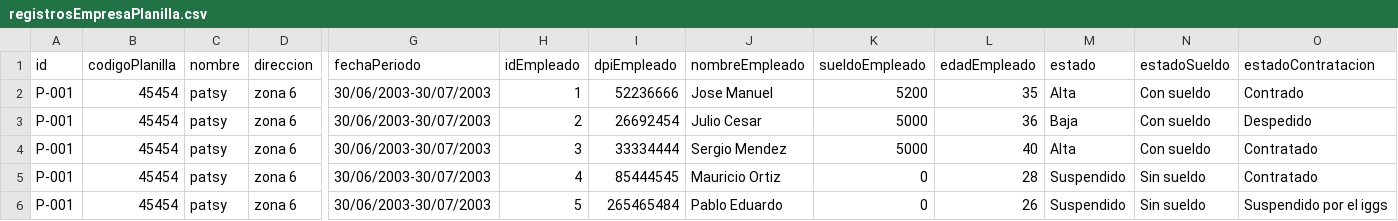
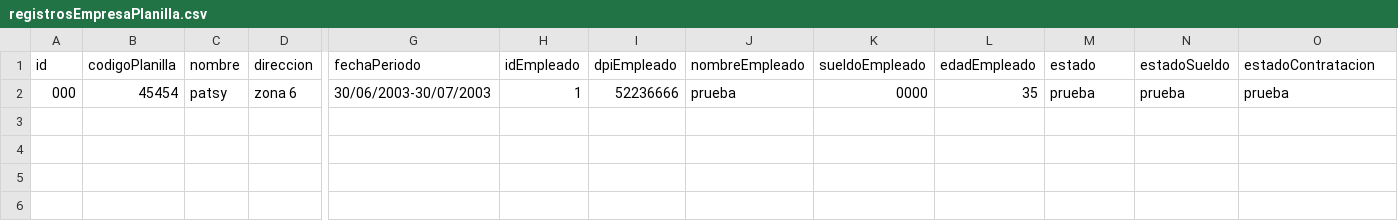
Before and after one commit to sergiomendez1998/proyectoFinalAlgoritmo, a CSV file: proyecto/csvFile/registrosEmpresaPlanilla.csv, drawn as a sheet; only a part is shown, gaps mark what is left out; rows hold the shown columns only; the diff names each change by its address in the sheet, - before the commit and + after, or states it on an @@ line.

```diff
--- a/proyecto/csvFile/registrosEmpresaPlanilla.csv
+++ b/proyecto/csvFile/registrosEmpresaPlanilla.csv
-A2 (id): P-001
+A2 (id): 000
-J2 (nombreEmpleado): Jose Manuel
+J2 (nombreEmpleado): prueba
-K2 (sueldoEmpleado): 5200
+K2 (sueldoEmpleado): 0000
-M2 (estado): Alta
+M2 (estado): prueba
-N2 (estadoSueldo): Con sueldo
+N2 (estadoSueldo): prueba
-O2 (estadoContratacion): Contrado
+O2 (estadoContratacion): prueba
-row 3: P-001 | 45454 | patsy | zona 6 | 30/06/2003-30/07/2003 | 2 | 26692454 | Julio Cesar | 5000 | 36 | Baja | Con sueldo | Despedido
-row 4: P-001 | 45454 | patsy | zona 6 | 30/06/2003-30/07/2003 | 3 | 33334444 | Sergio Mendez | 5000 | 40 | Alta | Con sueldo | Contratado
-row 5: P-001 | 45454 | patsy | zona 6 | 30/06/2003-30/07/2003 | 4 | 85444545 | Mauricio Ortiz | 0 | 28 | Suspendido | Sin sueldo | Contratado
-row 6: P-001 | 45454 | patsy | zona 6 | 30/06/2003-30/07/2003 | 5 | 265465484 | Pablo Eduardo | 0 | 26 | Suspendido | Sin sueldo | Suspendido por el iggs
```
Also changed, not shown: proyecto/csvFile/patsy.csv, 5 other files.
